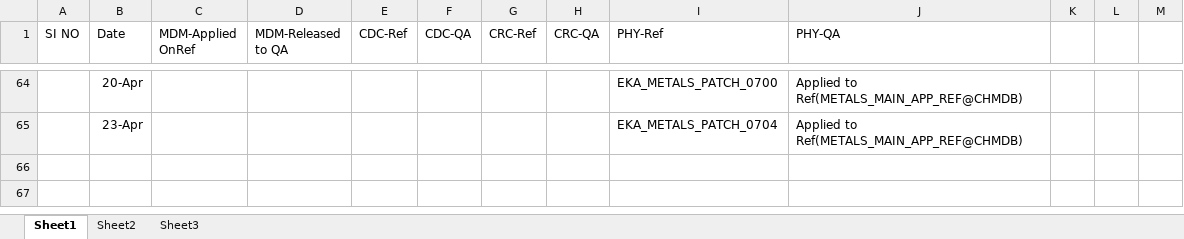
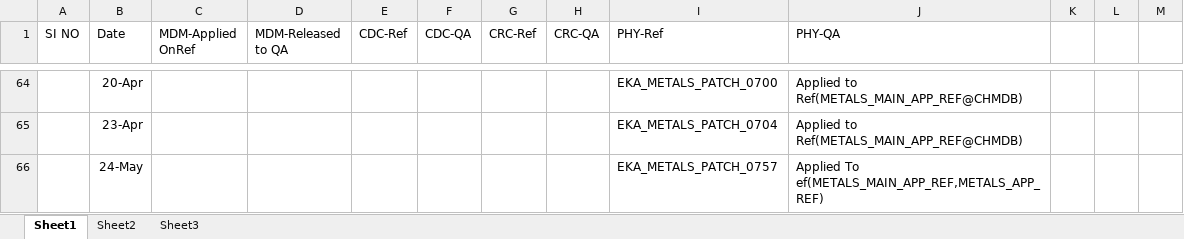
Before and after one commit to anandeka/my-project, an Excel workbook: DB Patch Applied.xlsx, sheet Sheet1, drawn as a sheet; only a part is shown, gaps mark what is left out; values as stored, in another font and other column widths than the file's, no borders; the diff names each change by its address in the sheet, - before the commit and + after, or states it on an @@ line.

Commit message:
Applied Patch EKA_METALS_PATCH_0757

```diff
--- a/DB Patch Applied.xlsx (sheet Sheet1)
+++ b/DB Patch Applied.xlsx (sheet Sheet1)
+row 66:  | 24-May |  |  |  |  |  |  | EKA_METALS_PATCH_0757 | Applied To ef(METALS_MAIN_APP_REF,METALS_APP_REF)
```
